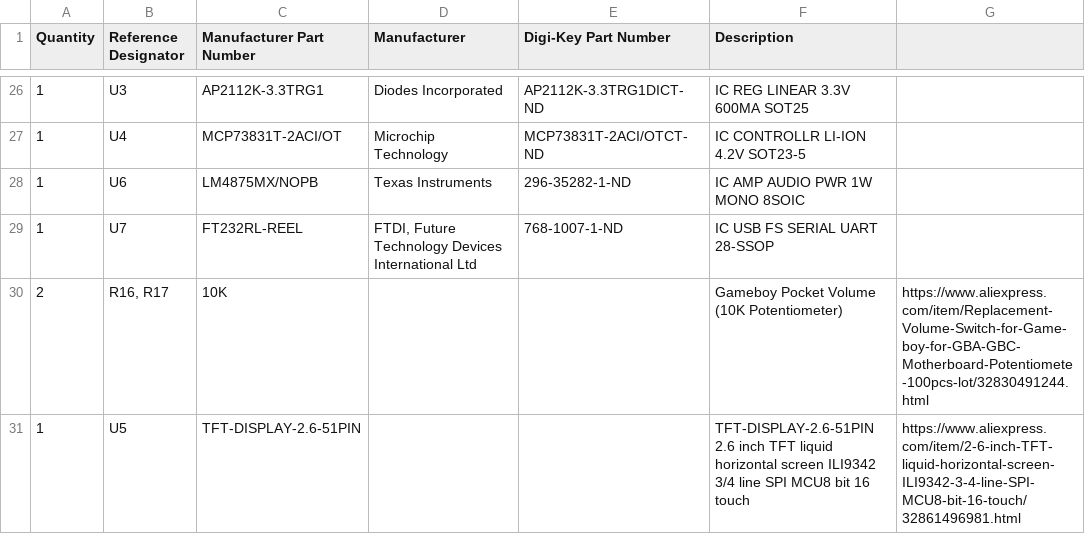
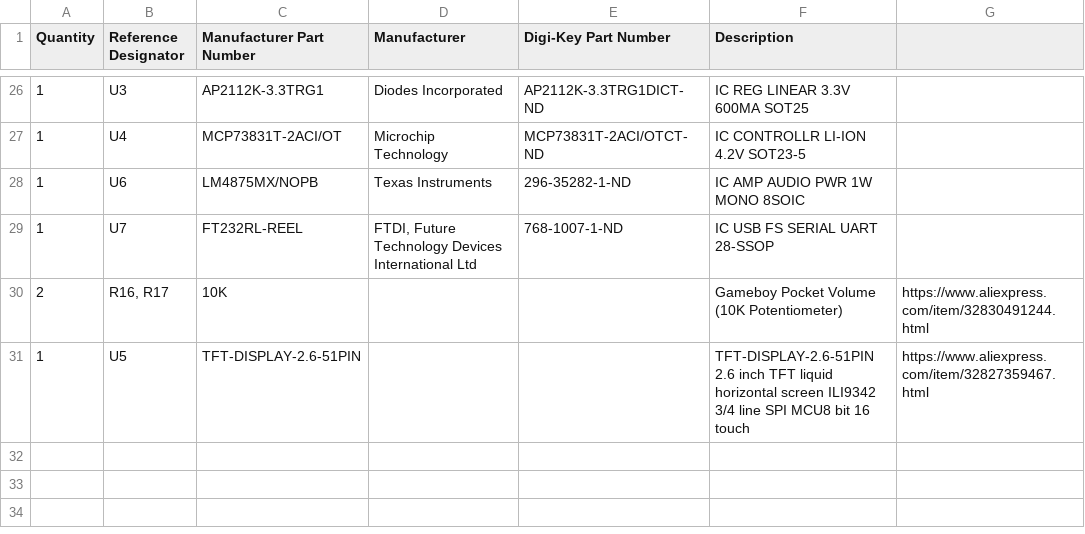
Before and after one commit to kuqihanyan/RetroESP32, a CSV file: bom/RetroESP32.csv, drawn as a sheet; only a part is shown, gaps mark what is left out.

Commit message:
Tue 13 Aug 2019 07:08:29 EDT update BOM

```diff
--- a/bom/RetroESP32.csv
+++ b/bom/RetroESP32.csv
@@ -29,5 +29,5 @@
 1,U7,FT232RL-REEL,"FTDI, Future Technology Devices International Ltd",768-1007-1-ND,IC USB FS SERIAL UART 28-SSOP,
-2,"R16, R17",10K,,,"Gameboy Pocket Volume
-(10K Potentiometer)",https://www.aliexpress.com/item/Replacement-Volume-Switch-for-Game-boy-for-GBA-GBC-Motherboard-Potentiomete-100pcs-lot/32830491244.html
-1,U5,TFT-DISPLAY-2.6-51PIN,,,"TFT-DISPLAY-2.6-51PIN
-2.6 inch TFT liquid horizontal screen ILI9342 3/4 line SPI MCU8 bit 16 touch",https://www.aliexpress.com/item/2-6-inch-TFT-liquid-horizontal-screen-ILI9342-3-4-line-SPI-MCU8-bit-16-touch/32861496981.html
+2,"R16, R17",10K,,,"Gameboy Pocket Volume
+(10K Potentiometer)",https://www.aliexpress.com/item/32830491244.html
+1,U5,TFT-DISPLAY-2.6-51PIN,,,"TFT-DISPLAY-2.6-51PIN
+2.6 inch TFT liquid horizontal screen ILI9342 3/4 line SPI MCU8 bit 16 touch",https://www.aliexpress.com/item/32827359467.html
```
